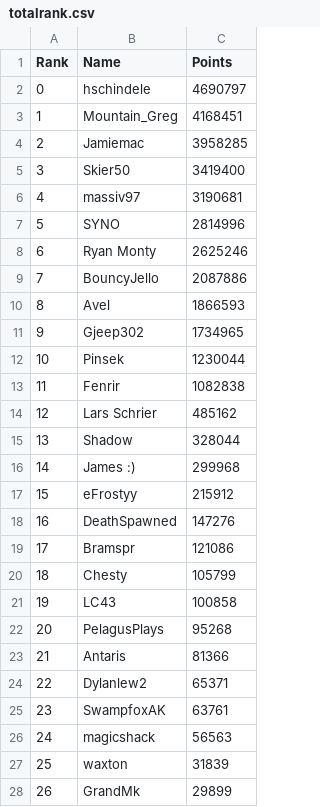
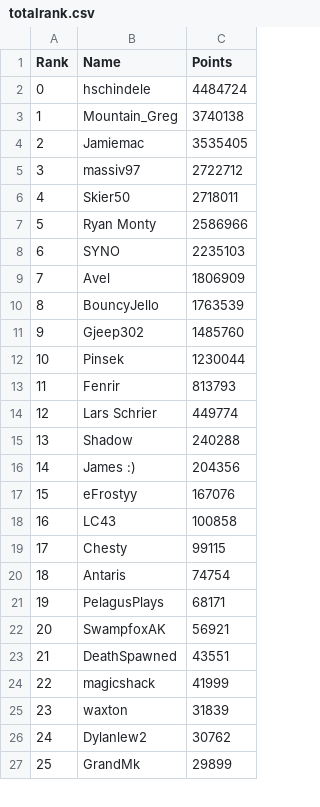
Before and after one commit to hschindele/gmaapp, a CSV file: data/totalrank.csv, drawn as a sheet; only a part is shown; removed rows and columns are numbered as before the commit, all else as after; the diff covers the shown part only; the diff names each change by its address in the sheet, - before the commit and + after, or states it on an @@ line.

```diff
--- a/data/totalrank.csv
+++ b/data/totalrank.csv
-C2 (Points): 4690797
+C2 (Points): 4484724
-C3 (Points): 4168451
+C3 (Points): 3740138
-C4 (Points): 3958285
+C4 (Points): 3535405
-row 5: 3 | Skier50 | 3419400
@@ column A (Rank) renumbered between rows 5 and 37 @@
-C5 (Points): 3190681
+C5 (Points): 2722712
-row 7: 5 | SYNO | 2814996
+row 6: 4 | Skier50 | 2718011
-C7 (Points): 2625246
+C7 (Points): 2586966
-row 9: 7 | BouncyJello | 2087886
+row 8: 6 | SYNO | 2235103
-C9 (Points): 1866593
+C9 (Points): 1806909
+row 10: 8 | BouncyJello | 1763539
-C11 (Points): 1734965
+C11 (Points): 1485760
-C13 (Points): 1082838
+C13 (Points): 813793
-C14 (Points): 485162
+C14 (Points): 449774
-C15 (Points): 328044
+C15 (Points): 240288
-C16 (Points): 299968
+C16 (Points): 204356
-C17 (Points): 215912
+C17 (Points): 167076
-row 18: 16 | DeathSpawned | 147276
-row 19: 17 | Bramspr | 121086
-row 20: 18 | Chesty | 105799
-row 22: 20 | PelagusPlays | 95268
+row 19: 17 | Chesty | 99115
-C20 (Points): 81366
+C20 (Points): 74754
-row 24: 22 | Dylanlew2 | 65371
+row 21: 19 | PelagusPlays | 68171
-C22 (Points): 63761
+C22 (Points): 56921
+row 23: 21 | DeathSpawned | 43551
-C24 (Points): 56563
+C24 (Points): 41999
+row 26: 24 | Dylanlew2 | 30762
```
Also changed, not shown: 1 added row, 2 removed rows and 2 edited cells elsewhere in this file, data/ben ailig.csv, data/hirschalm.csv, 50 other files.
